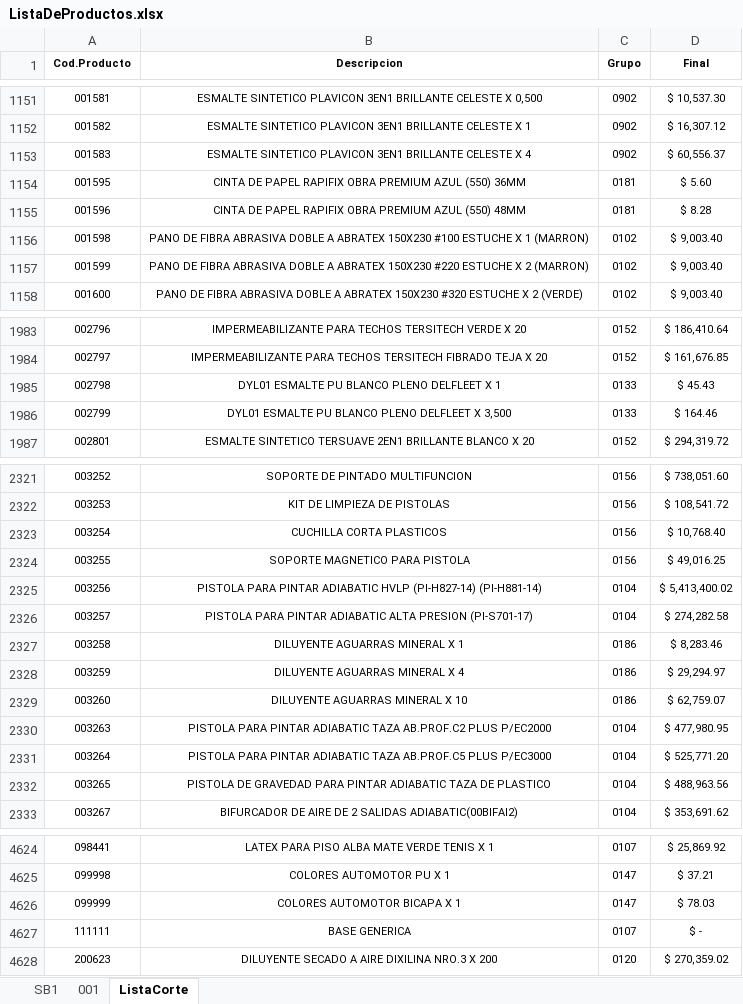
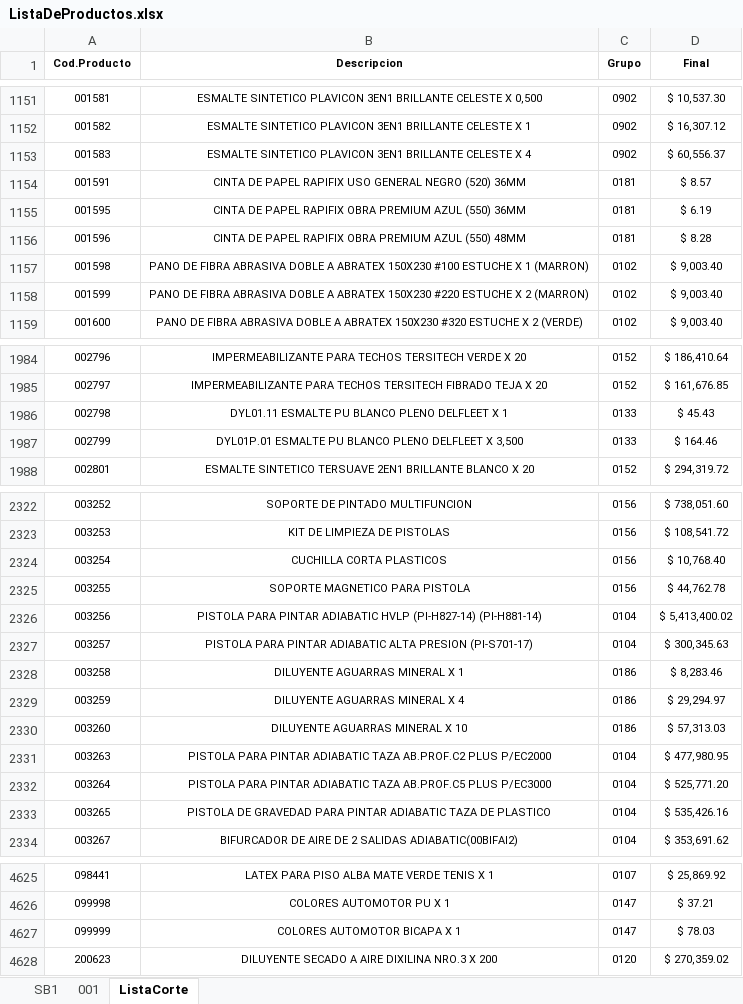
Before and after one commit to Nrlsb/PrecioSuc, an Excel workbook: public/ListaDeProductos.xlsx, sheet ListaCorte, drawn as a sheet; only a part is shown, gaps mark what is left out; values as stored, in another font and other column widths than the file's, no borders; removed rows and columns are numbered as before the commit, all else as after; the diff covers the shown part only; the diff names each change by its address in the sheet, - before the commit and + after, or states it on an @@ line.

```diff
--- a/public/ListaDeProductos.xlsx (sheet ListaCorte)
+++ b/public/ListaDeProductos.xlsx (sheet ListaCorte)
+row 1154: 001591 | CINTA DE PAPEL RAPIFIX USO GENERAL NEGRO (520) 36MM | 0181 | $ 8.57
-D1155 (Final): $ 5.60
+D1155 (Final): $ 6.19
-B1986 (Descripcion): DYL01 ESMALTE PU BLANCO PLENO DELFLEET X 1
+B1986 (Descripcion): DYL01.11 ESMALTE PU BLANCO PLENO DELFLEET X 1
-B1987 (Descripcion): DYL01 ESMALTE PU…
+B1987 (Descripcion): DYL01P.01 ESMALTE PU…
-D2325 (Final): $ 49,016.25
+D2325 (Final): $ 44,762.78
-D2327 (Final): $ 274,282.58
+D2327 (Final): $ 300,345.63
-D2330 (Final): $ 62,759.07
+D2330 (Final): $ 57,313.03
-D2333 (Final): $ 488,963.56
+D2333 (Final): $ 535,426.16
-row 4627: 111111 | BASE GENERICA | 0107 | $ -
```
Also changed, not shown: 12 edited cells elsewhere in this sheet, sheet 001, sheet SB1, formulas that keep their value, 1 other file.
